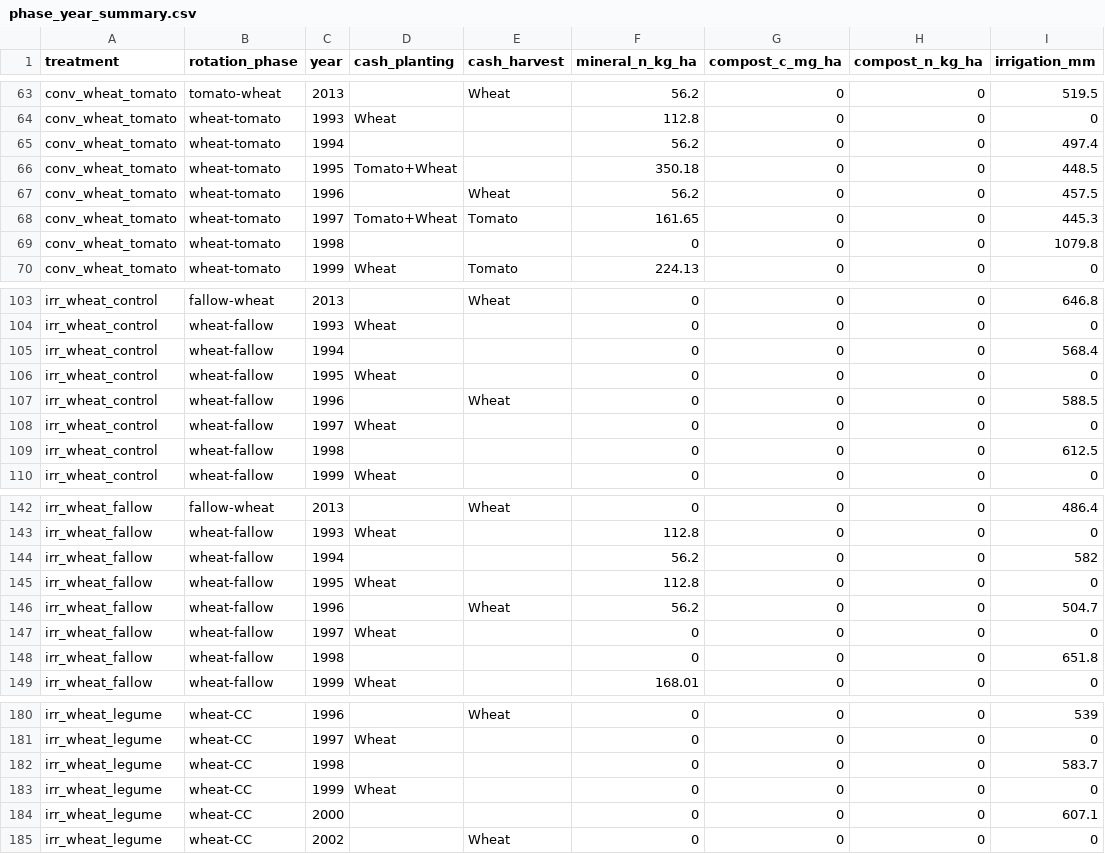
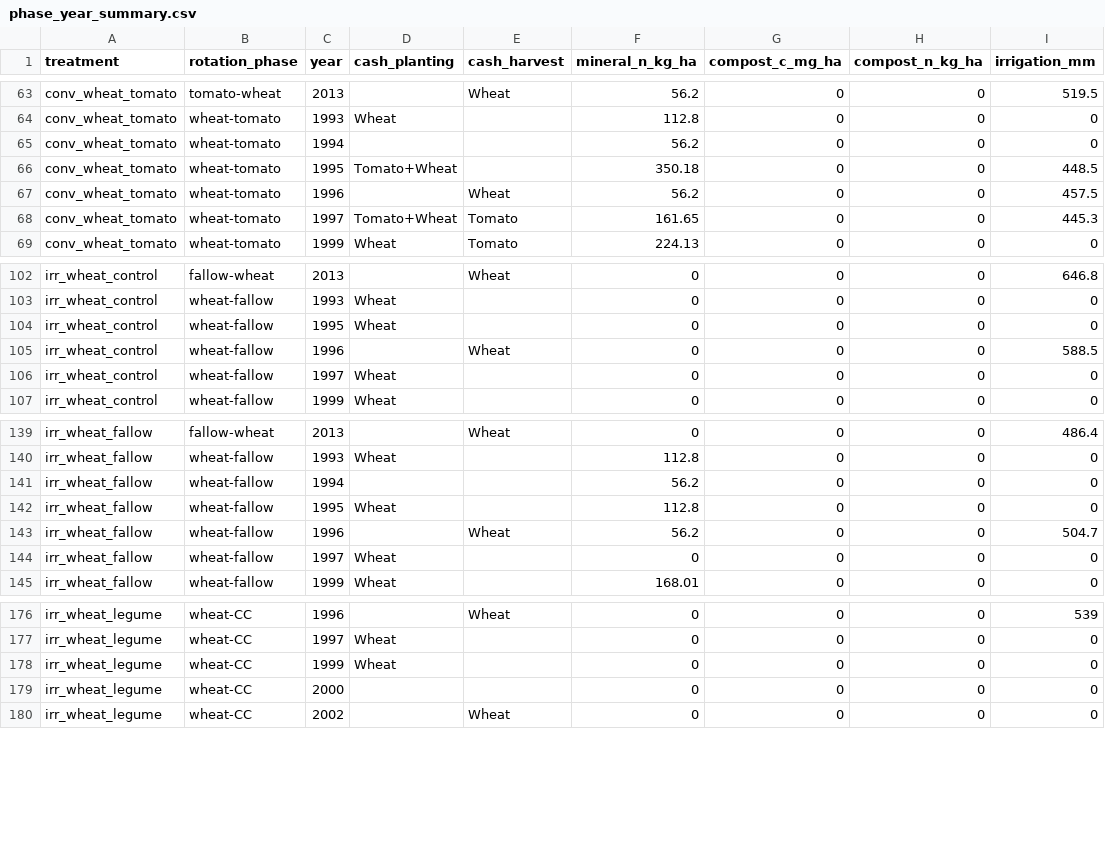
Before and after one commit to ccmmf/calibration, a CSV file: runs/russell_ranch/events_treatments/phase_year_summary.csv, drawn as a sheet; only a part is shown, gaps mark what is left out; the diff covers the shown part only.

Commit message:
Fix irrigation, fertilizer
Signed-off-by: Aritra Dey <adey01027@gmail.com>

```diff
--- a/runs/russell_ranch/events_treatments/phase_year_summary.csv
+++ b/runs/russell_ranch/events_treatments/phase_year_summary.csv
@@ -64,3 +64,3 @@
 "conv_wheat_tomato","wheat-tomato","1993","Wheat","",112.8,0,0,0
-"conv_wheat_tomato","wheat-tomato","1994","","",56.2,0,0,497.4
+"conv_wheat_tomato","wheat-tomato","1994","","",56.2,0,0,0
 "conv_wheat_tomato","wheat-tomato","1995","Tomato+Wheat","",350.18,0,0,448.5
@@ -68,3 +68,2 @@
 "conv_wheat_tomato","wheat-tomato","1997","Tomato+Wheat","Tomato",161.65,0,0,445.3
-"conv_wheat_tomato","wheat-tomato","1998","","",0,0,0,1079.8
 "conv_wheat_tomato","wheat-tomato","1999","Wheat","Tomato",224.13,0,0,0
@@ -104,3 +103,2 @@
 "irr_wheat_control","wheat-fallow","1993","Wheat","",0,0,0,0
-"irr_wheat_control","wheat-fallow","1994","","",0,0,0,568.4
 "irr_wheat_control","wheat-fallow","1995","Wheat","",0,0,0,0
@@ -108,3 +106,2 @@
 "irr_wheat_control","wheat-fallow","1997","Wheat","",0,0,0,0
-"irr_wheat_control","wheat-fallow","1998","","",0,0,0,612.5
 "irr_wheat_control","wheat-fallow","1999","Wheat","",0,0,0,0
@@ -143,3 +140,3 @@
 "irr_wheat_fallow","wheat-fallow","1993","Wheat","",112.8,0,0,0
-"irr_wheat_fallow","wheat-fallow","1994","","",56.2,0,0,582
+"irr_wheat_fallow","wheat-fallow","1994","","",56.2,0,0,0
 "irr_wheat_fallow","wheat-fallow","1995","Wheat","",112.8,0,0,0
@@ -147,3 +144,2 @@
 "irr_wheat_fallow","wheat-fallow","1997","Wheat","",0,0,0,0
-"irr_wheat_fallow","wheat-fallow","1998","","",0,0,0,651.8
 "irr_wheat_fallow","wheat-fallow","1999","Wheat","",168.01,0,0,0
@@ -181,5 +177,4 @@
 "irr_wheat_legume","wheat-CC","1997","Wheat","",0,0,0,0
-"irr_wheat_legume","wheat-CC","1998","","",0,0,0,583.7
 "irr_wheat_legume","wheat-CC","1999","Wheat","",0,0,0,0
-"irr_wheat_legume","wheat-CC","2000","","",0,0,0,607.1
+"irr_wheat_legume","wheat-CC","2000","","",0,0,0,0
 "irr_wheat_legume","wheat-CC","2002","","Wheat",0,0,0,0
```
Also changed, not shown: 9 edited cells elsewhere in this file, 10 other files.
